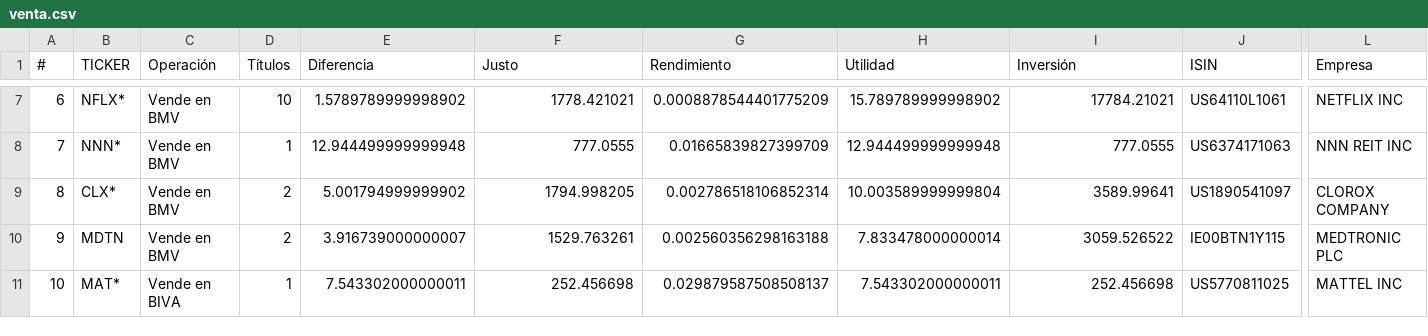
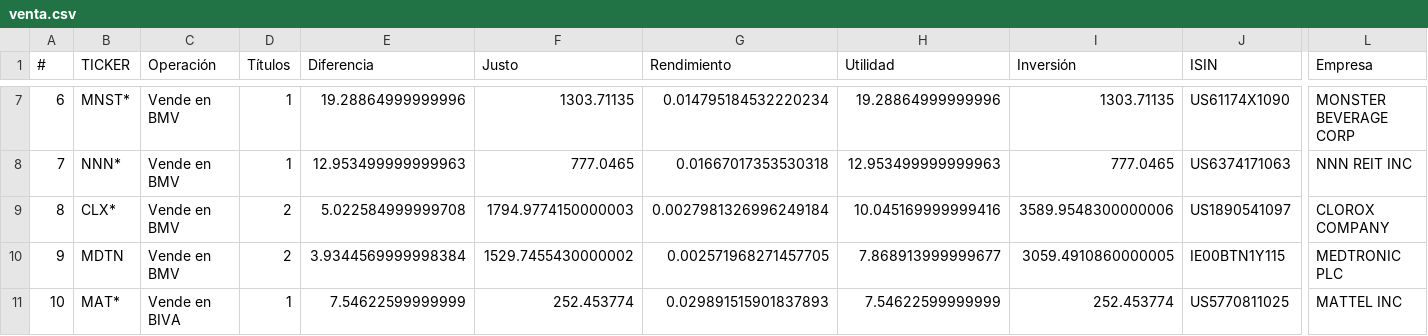
Before and after one commit to CompositeManTrader/Arbitraje-Dashboard, a CSV file: data/venta.csv, drawn as a sheet; only a part is shown, gaps mark what is left out; the diff covers the shown part only; the diff names each change by its address in the sheet, - before the commit and + after, or states it on an @@ line.

```diff
--- a/data/venta.csv
+++ b/data/venta.csv
-B7 (TICKER): NFLX*
+B7 (TICKER): MNST*
-D7 (Títulos): 10
+D7 (Títulos): 1
-E7 (Diferencia): 1.5789789999998902
+E7 (Diferencia): 19.28864999999996
-F7 (Justo): 1778.421021
+F7 (Justo): 1303.71135
-G7 (Rendimiento): 0.0008878544401775209
+G7 (Rendimiento): 0.014795184532220234
-H7 (Utilidad): 15.789789999998902
+H7 (Utilidad): 19.28864999999996
-I7 (Inversión): 17784.21021
+I7 (Inversión): 1303.71135
-J7 (ISIN): US64110L1061
+J7 (ISIN): US61174X1090
-L7 (Empresa): NETFLIX INC
+L7 (Empresa): MONSTER BEVERAGE CORP
-E8 (Diferencia): 12.944499999999948
+E8 (Diferencia): 12.953499999999963
-F8 (Justo): 777.0555
+F8 (Justo): 777.0465
-G8 (Rendimiento): 0.01665839827399709
+G8 (Rendimiento): 0.01667017353530318
-H8 (Utilidad): 12.944499999999948
+H8 (Utilidad): 12.953499999999963
-I8 (Inversión): 777.0555
+I8 (Inversión): 777.0465
-E9 (Diferencia): 5.001794999999902
+E9 (Diferencia): 5.022584999999708
-F9 (Justo): 1794.998205
+F9 (Justo): 1794.9774150000003
-G9 (Rendimiento): 0.002786518106852314
+G9 (Rendimiento): 0.0027981326996249184
-H9 (Utilidad): 10.003589999999804
+H9 (Utilidad): 10.045169999999416
-I9 (Inversión): 3589.99641
+I9 (Inversión): 3589.9548300000006
-E10 (Diferencia): 3.916739000000007
+E10 (Diferencia): 3.9344569999998384
-F10 (Justo): 1529.763261
+F10 (Justo): 1529.7455430000002
-G10 (Rendimiento): 0.002560356298163188
+G10 (Rendimiento): 0.002571968271457705
-H10 (Utilidad): 7.833478000000014
+H10 (Utilidad): 7.868913999999677
-I10 (Inversión): 3059.526522
+I10 (Inversión): 3059.4910860000005
-E11 (Diferencia): 7.543302000000011
+E11 (Diferencia): 7.54622599999999
-F11 (Justo): 252.456698
+F11 (Justo): 252.453774
-G11 (Rendimiento): 0.029879587508508137
+G11 (Rendimiento): 0.029891515901837893
-H11 (Utilidad): 7.543302000000011
+H11 (Utilidad): 7.54622599999999
-I11 (Inversión): 252.456698
+I11 (Inversión): 252.453774
```
Also changed, not shown: 34 edited cells elsewhere in this file.
